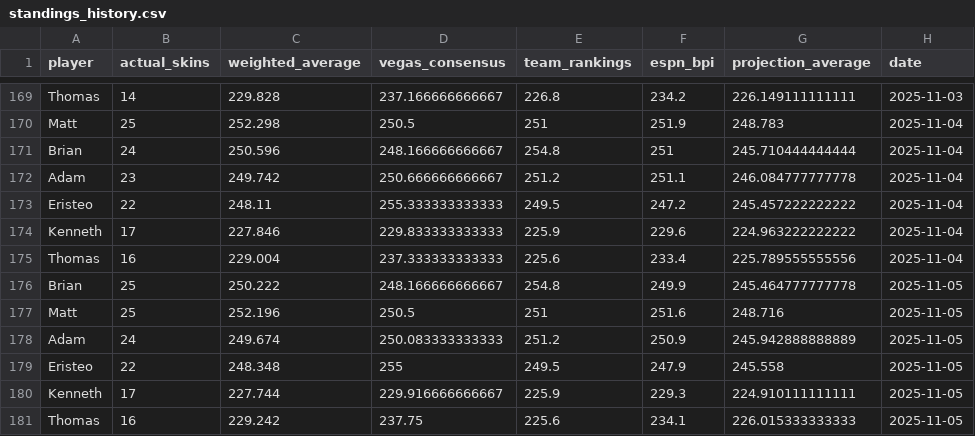
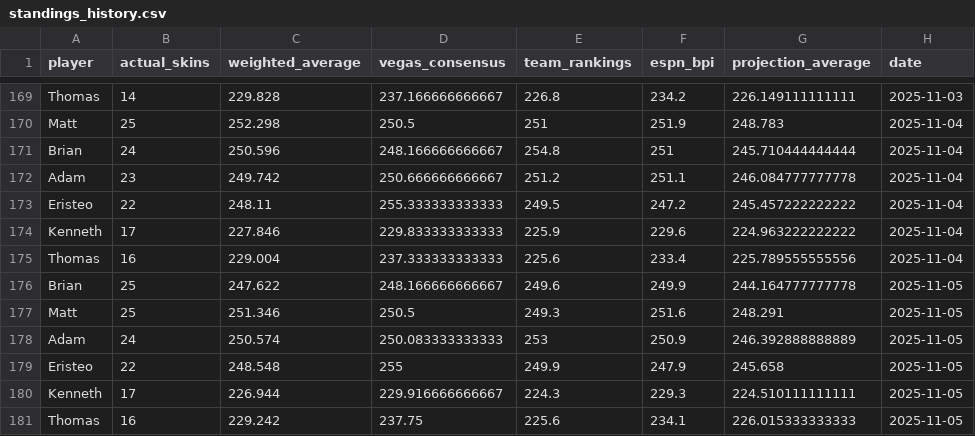
Before and after one commit to ejperez2/skins-standings, a CSV file: standings_history.csv, drawn as a sheet; only a part is shown, gaps mark what is left out; the diff names each change by its address in the sheet, - before the commit and + after, or states it on an @@ line.

```diff
--- a/standings_history.csv
+++ b/standings_history.csv
-C176 (weighted_average): 250.222
+C176 (weighted_average): 247.622
-E176 (team_rankings): 254.8
+E176 (team_rankings): 249.6
-G176 (projection_average): 245.464777777778
+G176 (projection_average): 244.164777777778
-C177 (weighted_average): 252.196
+C177 (weighted_average): 251.346
-E177 (team_rankings): 251
+E177 (team_rankings): 249.3
-G177 (projection_average): 248.716
+G177 (projection_average): 248.291
-C178 (weighted_average): 249.674
+C178 (weighted_average): 250.574
-E178 (team_rankings): 251.2
+E178 (team_rankings): 253
-G178 (projection_average): 245.942888888889
+G178 (projection_average): 246.392888888889
-C179 (weighted_average): 248.348
+C179 (weighted_average): 248.548
-E179 (team_rankings): 249.5
+E179 (team_rankings): 249.9
-G179 (projection_average): 245.558
+G179 (projection_average): 245.658
-C180 (weighted_average): 227.744
+C180 (weighted_average): 226.944
-E180 (team_rankings): 225.9
+E180 (team_rankings): 224.3
-G180 (projection_average): 224.910111111111
+G180 (projection_average): 224.510111111111
```
Also changed, not shown: 1 other file.
